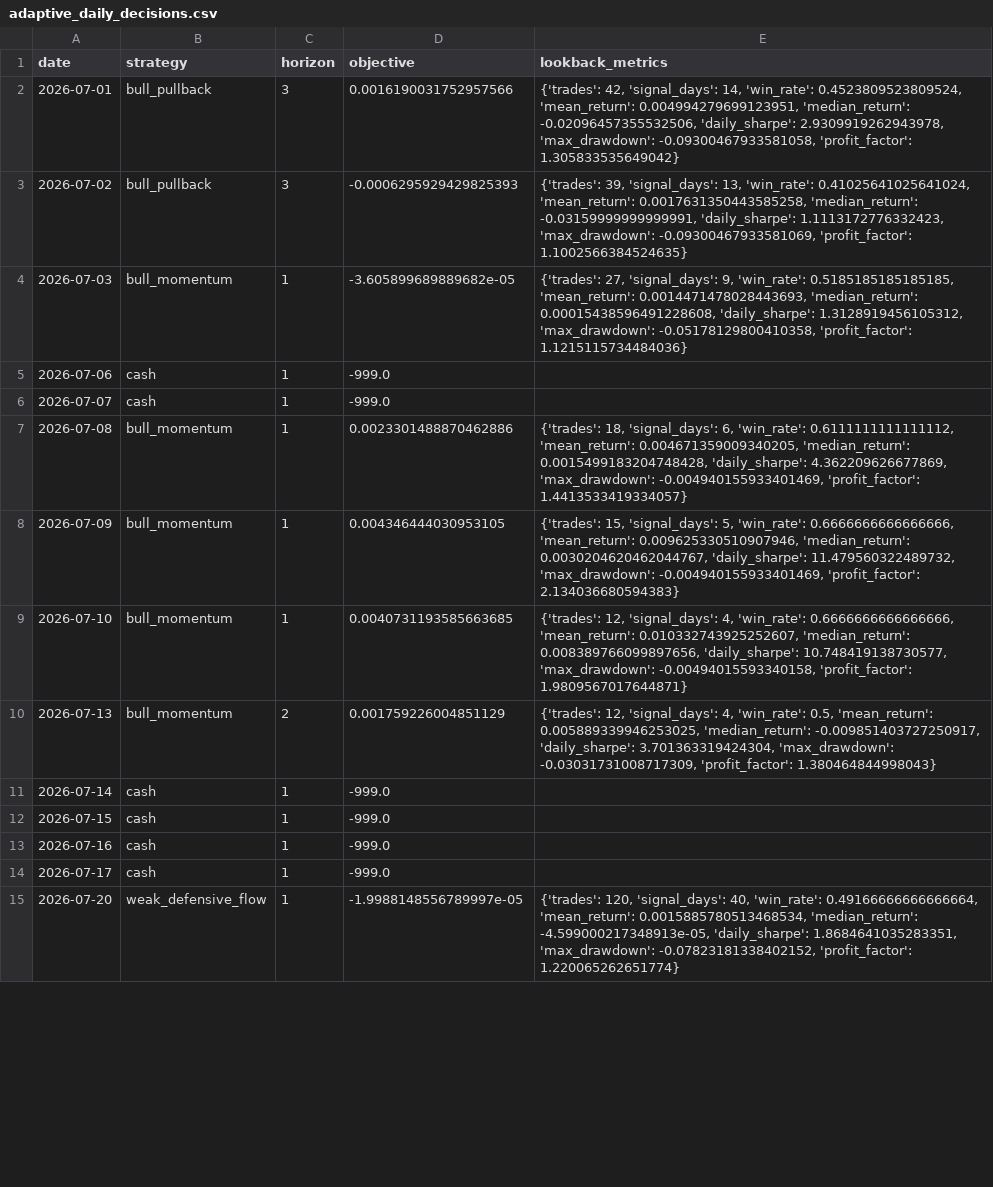
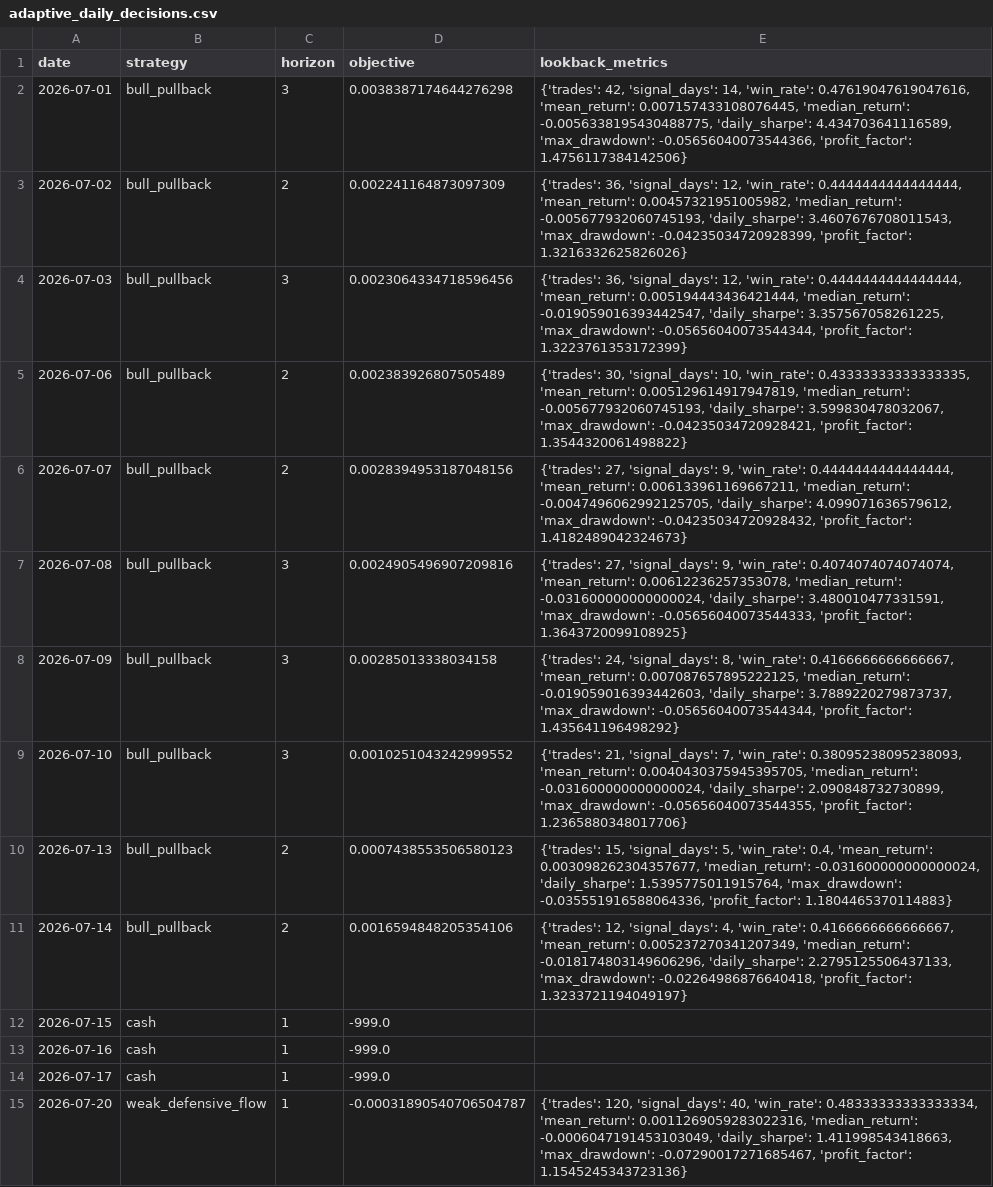
Before and after one commit to Yaohuizhongliu/a-share-picker, a CSV file: reports/latest/research/adaptive_daily_decisions.csv, drawn as a sheet; only a part is shown; the diff covers the shown part only; the diff names each change by its address in the sheet, - before the commit and + after, or states it on an @@ line.

```diff
--- a/reports/latest/research/adaptive_daily_decisions.csv
+++ b/reports/latest/research/adaptive_daily_decisions.csv
-D2 (objective): 0.0016190031752957566
+D2 (objective): 0.0038387174644276298
-E2 (lookback_metrics): …14, 'win_rate': 0.4523809523809524, 'mean_return': 0.004994279699123951, 'median_return': -0.02096457355532506, 'daily_sharpe': 2.9309919262943978, 'max_drawdown': -0.09300467933581058, 'profit_factor': 1.305833535649042}
+E2 (lookback_metrics): …14, 'win_rate': 0.47619047619047616, 'mean_return': 0.007157433108076445, 'median_return': -0.0056338195430488775, 'daily_sharpe': 4.434703641116589, 'max_drawdown': -0.05656040073544366, 'profit_factor': 1.4756117384142506}
-C3 (horizon): 3
+C3 (horizon): 2
-D3 (objective): -0.0006295929429825393
+D3 (objective): 0.002241164873097309
-E3 (lookback_metrics): {'trades': 39, 'signal_days': 13, 'win_rate': 0.41025641025641024, 'mean_return': 0.0017631350443585258, 'median_return': -0.03159999999999991, 'daily_sharpe': 1.1113172776332423, 'max_drawdown': -0.09300467933581069, 'profit_factor': 1.1002566384524635}
+E3 (lookback_metrics): {'trades': 36, 'signal_days': 12, 'win_rate': 0.4444444444444444, 'mean_return': 0.00457321951005982, 'median_return': -0.005677932060745193, 'daily_sharpe': 3.4607676708011543, 'max_drawdown': -0.04235034720928399, 'profit_factor': 1.3216332625826026}
-B4 (strategy): bull_momentum
+B4 (strategy): bull_pullback
-C4 (horizon): 1
+C4 (horizon): 3
-D4 (objective): -3.605899689889682e-05
+D4 (objective): 0.0023064334718596456
-E4 (lookback_metrics): {'trades': 27, 'signal_days': 9, 'win_rate': 0.5185185185185185, 'mean_return': 0.0014471478028443693, 'median_return': 0.00015438596491228608, 'daily_sharpe': 1.3128919456105312, 'max_drawdown': -0.05178129800410358, 'profit_factor': 1.1215115734484036}
+E4 (lookback_metrics): {'trades': 36, 'signal_days': 12, 'win_rate': 0.4444444444444444, 'mean_return': 0.005194443436421444, 'median_return': -0.019059016393442547, 'daily_sharpe': 3.357567058261225, 'max_drawdown': -0.05656040073544344, 'profit_factor': 1.3223761353172399}
-B5:B6 (strategy): cash
+B5:B6 (strategy): bull_pullback
-C5:C6 (horizon): 1
+C5:C6 (horizon): 2
-D5 (objective): -999.0
+D5 (objective): 0.002383926807505489
-E5 (lookback_metrics): (empty)
+E5 (lookback_metrics): {'trades': 30, 'signal_days': 10, 'win_rate': 0.43333333333333335, 'mean_return': 0.005129614917947819, 'median_return': -0.005677932060745193, 'daily_sharpe': 3.599830478032067, 'max_drawdown': -0.04235034720928421, 'profit_factor': 1.3544320061498822}
-D6 (objective): -999.0
+D6 (objective): 0.0028394953187048156
-E6 (lookback_metrics): (empty)
+E6 (lookback_metrics): {'trades': 27, 'signal_days': 9, 'win_rate': 0.4444444444444444, 'mean_return': 0.006133961169667211, 'median_return': -0.0047496062992125705, 'daily_sharpe': 4.099071636579612, 'max_drawdown': -0.04235034720928432, 'profit_factor': 1.4182489042324673}
-B7:B10 (strategy): bull_momentum
+B7:B10 (strategy): bull_pullback
-C7:C9 (horizon): 1
+C7:C9 (horizon): 3
-D7 (objective): 0.0023301488870462886
+D7 (objective): 0.0024905496907209816
-E7 (lookback_metrics): {'trades': 18, 'signal_days': 6, 'win_rate': 0.6111111111111112, 'mean_return': 0.004671359009340205, 'median_return': 0.0015499183204748428, 'daily_sharpe': 4.362209626677869, 'max_drawdown': -0.004940155933401469, 'profit_factor': 1.4413533419334057}
+E7 (lookback_metrics): {'trades': 27, 'signal_days': 9, 'win_rate': 0.4074074074074074, 'mean_return': 0.00612236257353078, 'median_return': -0.031600000000000024, 'daily_sharpe': 3.480010477331591, 'max_drawdown': -0.05656040073544333, 'profit_factor': 1.3643720099108925}
-D8 (objective): 0.004346444030953105
+D8 (objective): 0.00285013338034158
-E8 (lookback_metrics): {'trades': 15, 'signal_days': 5, 'win_rate': 0.6666666666666666, 'mean_return': 0.009625330510907946, 'median_return': 0.0030204620462044767, 'daily_sharpe': 11.479560322489732, 'max_drawdown': -0.004940155933401469, 'profit_factor': 2.134036680594383}
+E8 (lookback_metrics): {'trades': 24, 'signal_days': 8, 'win_rate': 0.4166666666666667, 'mean_return': 0.007087657895222125, 'median_return': -0.019059016393442603, 'daily_sharpe': 3.7889220279873737, 'max_drawdown': -0.05656040073544344, 'profit_factor': 1.435641196498292}
-D9 (objective): 0.0040731193585663685
+D9 (objective): 0.0010251043242999552
-E9 (lookback_metrics): {'trades': 12, 'signal_days': 4, 'win_rate': 0.6666666666666666, 'mean_return': 0.010332743925252607, 'median_return': 0.008389766099897656, 'daily_sharpe': 10.748419138730577, 'max_drawdown': -0.00494015593340158, 'profit_factor': 1.9809567017644871}
+E9 (lookback_metrics): {'trades': 21, 'signal_days': 7, 'win_rate': 0.38095238095238093, 'mean_return': 0.0040430375945395705, 'median_return': -0.031600000000000024, 'daily_sharpe': 2.090848732730899, 'max_drawdown': -0.05656040073544355, 'profit_factor': 1.2365880348017706}
-D10 (objective): 0.001759226004851129
+D10 (objective): 0.0007438553506580123
-E10 (lookback_metrics): {'trades': 12, 'signal_days': 4, 'win_rate': 0.5, 'mean_return': 0.005889339946253025, 'median_return': -0.009851403727250917, 'daily_sharpe': 3.701363319424304, 'max_drawdown': -0.03031731008717309, 'profit_factor': 1.380464844998043}
+E10 (lookback_metrics): {'trades': 15, 'signal_days': 5, 'win_rate': 0.4, 'mean_return': 0.003098262304357677, 'median_return': -0.031600000000000024, 'daily_sharpe': 1.5395775011915764, 'max_drawdown': -0.035551916588064336, 'profit_factor': 1.1804465370114883}
-B11 (strategy): cash
+B11 (strategy): bull_pullback
-C11 (horizon): 1
+C11 (horizon): 2
-D11 (objective): -999.0
+D11 (objective): 0.0016594848205354106
-E11 (lookback_metrics): (empty)
+E11 (lookback_metrics): {'trades': 12, 'signal_days': 4, 'win_rate': 0.4166666666666667, 'mean_return': 0.005237270341207349, 'median_return': -0.018174803149606296, 'daily_sharpe': 2.2795125506437133, 'max_drawdown': -0.02264986876640418, 'profit_factor': 1.3233721194049197}
-D15 (objective): -1.9988148556789997e-05
+D15 (objective): -0.00031890540706504787
-E15 (lookback_metrics): …40, 'win_rate': 0.49166666666666664, 'mean_return': 0.0015885780513468534, 'median_return': -4.599000217348913e-05, 'daily_sharpe': 1.8684641035283351, 'max_drawdown': -0.07823181338402152, 'profit_factor': 1.220065262651774}
+E15 (lookback_metrics): …40, 'win_rate': 0.48333333333333334, 'mean_return': 0.0011269059283022316, 'median_return': -0.0006047191453103049, 'daily_sharpe': 1.411998543418663, 'max_drawdown': -0.07290017271685467, 'profit_factor': 1.1545245343723136}
```
Also changed, not shown: 122 edited cells elsewhere in this file, reports/latest/recommendations.csv, reports/latest/research/adaptive_live_signals.csv, 15 other files.
